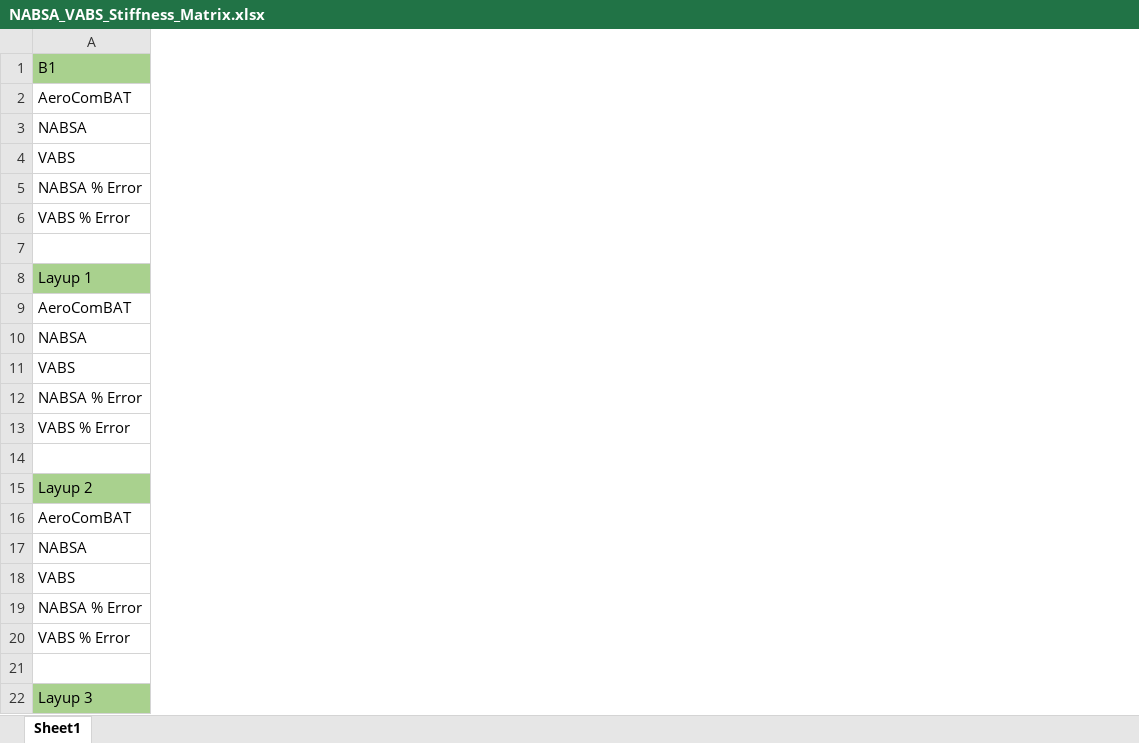
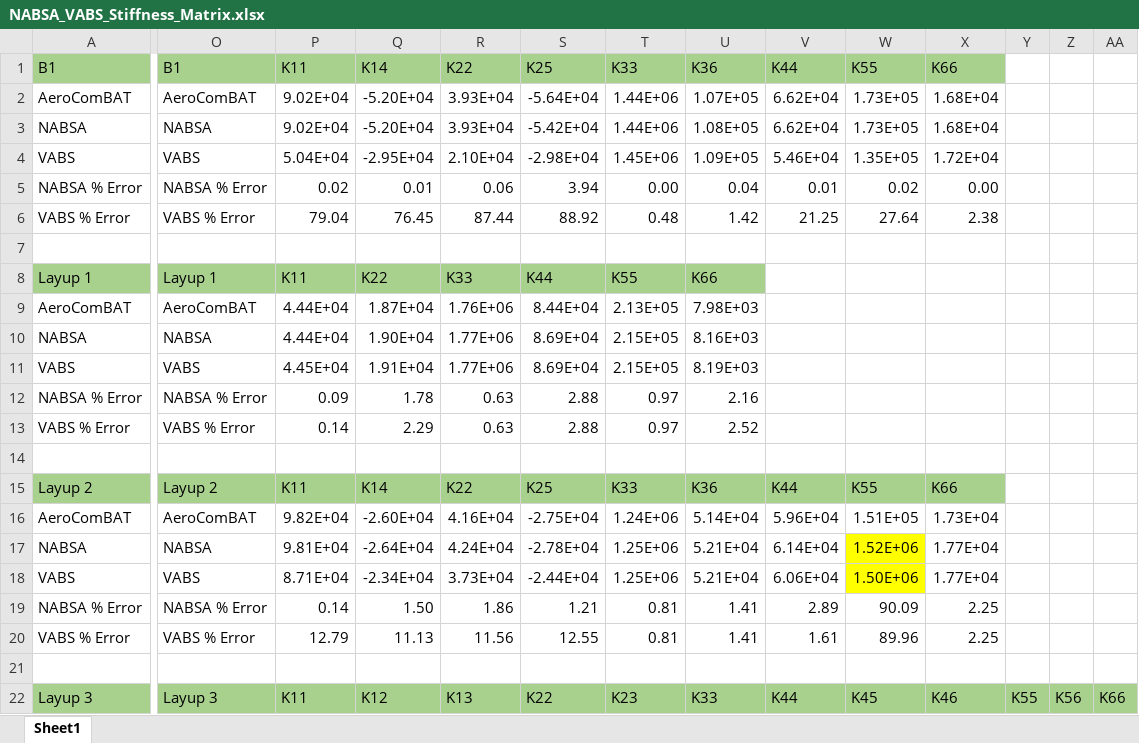
Before and after one commit to bennames/AeroComBAT-Project, an Excel workbook: validations/NABSA_VABS_Stiffness_Matrix.xlsx, sheet Sheet1, drawn as a sheet; only a part is shown, gaps mark what is left out; values as stored, in another font and other column widths than the file's, no borders; removed rows and columns are numbered as before the commit, all else as after; rows hold the shown columns only; the diff covers the shown part only; the diff names each change by its address in the sheet, - before the commit and + after, or states it on an @@ line.

```diff
--- a/validations/NABSA_VABS_Stiffness_Matrix.xlsx (sheet Sheet1)
+++ b/validations/NABSA_VABS_Stiffness_Matrix.xlsx (sheet Sheet1)
+column O, row 1: B1; rows 3-4: NABSA | VABS; rows 8-11: Layup 1 | AeroComBAT | NABSA | VABS; row 15: Layup 2; rows 17-18: NABSA | VABS; row 22: Layup 3
+column P, row 1: K11; rows 3-4: 9.02E+04 | 5.04E+04; rows 8-11: K11 | 4.44E+04 | 4.44E+04 | 4.45E+04; row 15: K11; rows 17-18: 9.81E+04 | 8.71E+04; row 22: K11
+column Q, row 1: K14; rows 3-4: -5.20E+04 | -2.95E+04; rows 8-11: K22 | 1.87E+04 | 1.90E+04 | 1.91E+04; row 15: K14; rows 17-18: -2.64E+04 | -2.34E+04; row 22: K12
+column R, row 1: K22; rows 3-4: 3.93E+04 | 2.10E+04; rows 8-11: K33 | 1.76E+06 | 1.77E+06 | 1.77E+06; row 15: K22; rows 17-18: 4.24E+04 | 3.73E+04; row 22: K13
+column S, row 1: K25; rows 3-4: -5.42E+04 | -2.98E+04; rows 8-11: K44 | 8.44E+04 | 8.69E+04 | 8.69E+04; row 15: K25; rows 17-18: -2.78E+04 | -2.44E+04; row 22: K22
+column T, row 1: K33; rows 3-4: 1.44E+06 | 1.45E+06; rows 8-11: K55 | 2.13E+05 | 2.15E+05 | 2.15E+05; row 15: K33; rows 17-18: 1.25E+06 | 1.25E+06; row 22: K23
+column U, row 1: K36; rows 3-4: 1.08E+05 | 1.09E+05; rows 8-11: K66 | 7.98E+03 | 8.16E+03 | 8.19E+03; row 15: K36; rows 17-18: 5.21E+04 | 5.21E+04; row 22: K33
+column V, row 1: K44; rows 3-4: 6.62E+04 | 5.46E+04; row 15: K44; rows 17-18: 6.14E+04 | 6.06E+04; row 22: K44
+column W, row 1: K55; rows 3-4: 1.73E+05 | 1.35E+05; row 15: K55; rows 17-18: 1.52E+06 | 1.50E+06; row 22: K45
+column X, row 1: K66; rows 3-4: 1.68E+04 | 1.72E+04; row 15: K66; rows 17-18: 1.77E+04 | 1.77E+04; row 22: K46
+column Y, row 22: K55
+column Z, row 22: K56
+column AA, row 22: K66
-row 2: AeroComBAT
+row 2: AeroComBAT | AeroComBAT | 9.02E+04 | -5.20E+04 | 3.93E+04 | -5.64E+04 | 1.44E+06 | 1.07E+05 | 6.62E+04 | 1.73E+05 | 1.68E+04
-row 5: NABSA % Error
-row 6: VABS % Error
+row 5: NABSA % Error | NABSA % Error | 0.02 | 0.01 | 0.06 | 3.94 | 0.00 | 0.04 | 0.01 | 0.02 | 0.00
+row 6: VABS % Error | VABS % Error | 79.04 | 76.45 | 87.44 | 88.92 | 0.48 | 1.42 | 21.25 | 27.64 | 2.38
-row 12: NABSA % Error
-row 13: VABS % Error
+row 12: NABSA % Error | NABSA % Error | 0.09 | 1.78 | 0.63 | 2.88 | 0.97 | 2.16
+row 13: VABS % Error | VABS % Error | 0.14 | 2.29 | 0.63 | 2.88 | 0.97 | 2.52
-row 16: AeroComBAT
+row 16: AeroComBAT | AeroComBAT | 9.82E+04 | -2.60E+04 | 4.16E+04 | -2.75E+04 | 1.24E+06 | 5.14E+04 | 5.96E+04 | 1.51E+05 | 1.73E+04
-row 19: NABSA % Error
-row 20: VABS % Error
+row 19: NABSA % Error | NABSA % Error | 0.14 | 1.50 | 1.86 | 1.21 | 0.81 | 1.41 | 2.89 | 90.09 | 2.25
+row 20: VABS % Error | VABS % Error | 12.79 | 11.13 | 11.56 | 12.55 | 0.81 | 1.41 | 1.61 | 89.96 | 2.25
```
Also changed, not shown: 12 added rows, 12 removed rows, 1 added column, 10 edited cells and cell formats elsewhere in this sheet, 45 other files.
